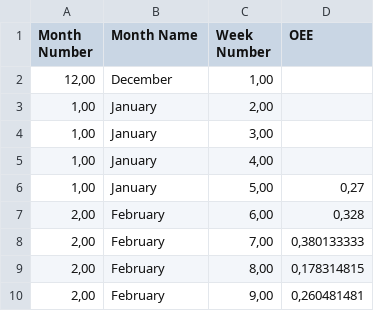
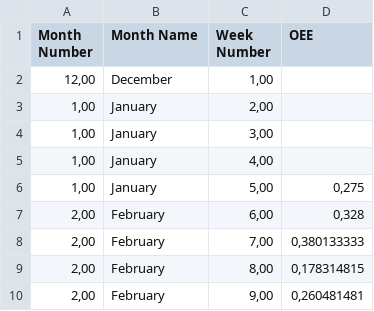
Before and after one commit to miquel-b/TFG, a CSV file: TFG_Main/Data/Oee_evolution.csv, drawn as a sheet; only a part is shown.

```diff
--- a/TFG_Main/Data/Oee_evolution.csv
+++ b/TFG_Main/Data/Oee_evolution.csv
@@ -5,3 +5,3 @@
 1,00;January;4,00;
-1,00;January;5,00;0,27
+1,00;January;5,00;0,275
 2,00;February;6,00;0,328
```
Also changed, not shown: 31 other files.
